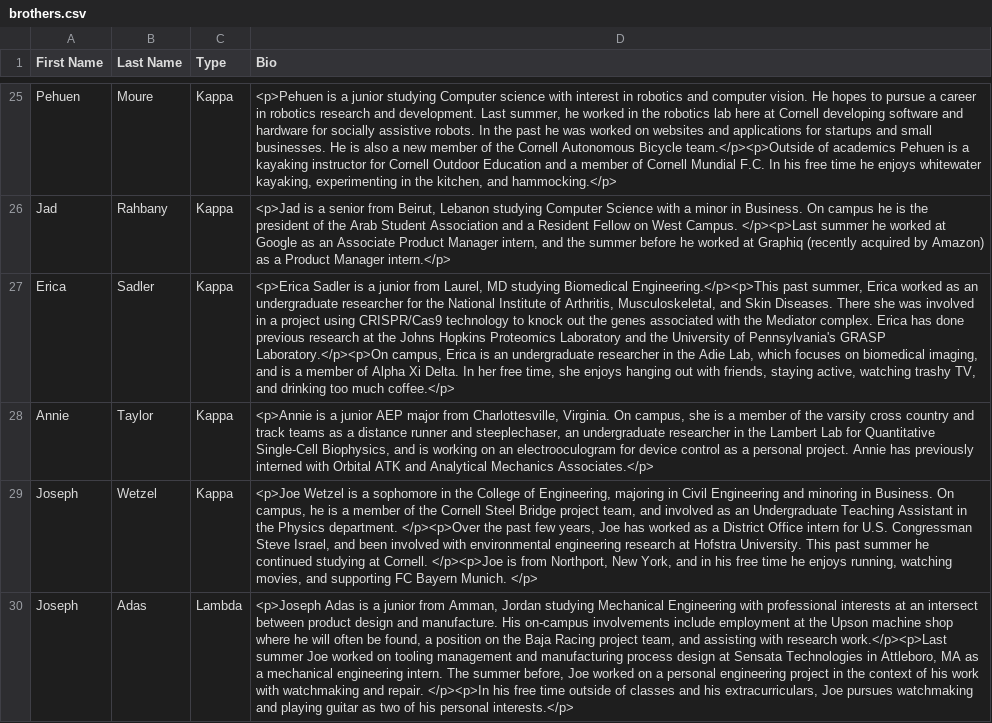
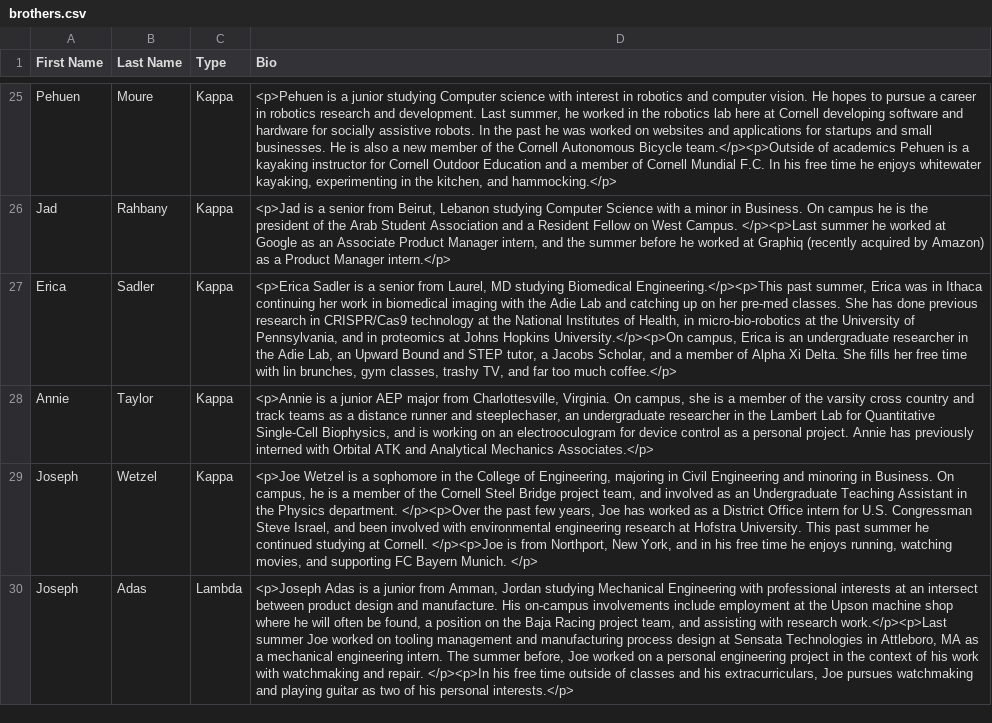
Before and after one commit to cornellWebmaster/ttFlask, a CSV file: brothers.csv, drawn as a sheet; only a part is shown, gaps mark what is left out; the diff covers the shown part only; the diff names each change by its address in the sheet, - before the commit and + after, or states it on an @@ line.

Commit message:
added new brothers and employers

```diff
--- a/brothers.csv
+++ b/brothers.csv
-D27 (Bio): …is a junior from Laurel, MD studying Biomedical Engineering.</p><p>This past summer, Erica worked as an undergraduate researcher for the National Institute of Arthritis, Musculoskeletal, and Skin Diseases. There she was involved in a project using CRISPR/Cas9 technology to knock out the genes associated with the Mediator complex. Erica has done previous research at the Johns Hopkins Proteomics Laboratory and the University of Pennsylvania's GRASP Laboratory.</p><p>On campus, Erica is an undergraduate researcher in the Adie Lab, which focuses on biomedical imaging, and is a member of Alpha Xi Delta. In her free time, she enjoys hanging out with friends, staying active, watching trashy TV, and drinking too much…
+D27 (Bio): …is a senior from Laurel, MD studying Biomedical Engineering.</p><p>This past summer, Erica was in Ithaca continuing her work in biomedical imaging with the Adie Lab and catching up on her pre-med classes. She has done previous research in CRISPR/Cas9 technology at the National Institutes of Health, in micro-bio-robotics at the University of Pennsylvania, and in proteomics at Johns Hopkins University.</p><p>On campus, Erica is an undergraduate researcher in the Adie Lab, an Upward Bound and STEP tutor, a Jacobs Scholar, and a member of Alpha Xi Delta. She fills her free time with lin brunches, gym classes, trashy TV, and far too much…
```
Also changed, not shown: 5 edited cells elsewhere in this file, 7 other files.
